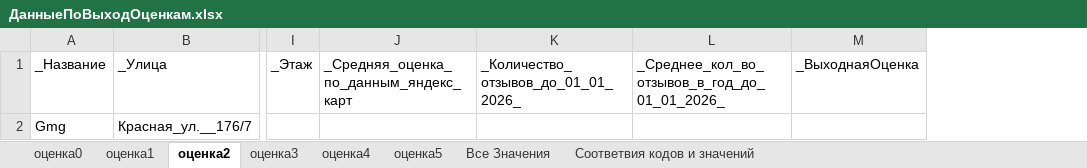
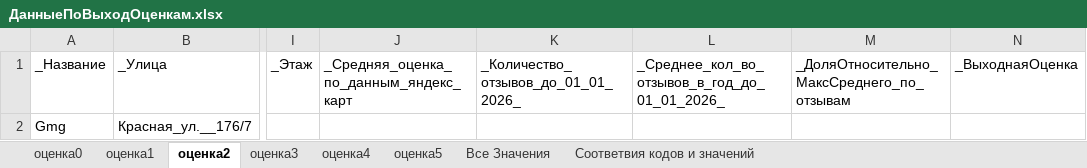
Before and after one commit to Dima3108/DecisionMakingSystems, an Excel workbook: предобработка/app1/ДанныеПоВыходОценкам.xlsx, sheet оценка2, drawn as a sheet; only a part is shown, gaps mark what is left out; values as stored, in another font and other column widths than the file's, no borders; the diff names each change by its address in the sheet, - before the commit and + after, or states it on an @@ line.

```diff
--- a/предобработка/app1/ДанныеПоВыходОценкам.xlsx (sheet оценка2)
+++ b/предобработка/app1/ДанныеПоВыходОценкам.xlsx (sheet оценка2)
+column M, row 1: _ДоляОтносительно_МаксСреднего_по_отзывам
```
Also changed, not shown: sheet Все Значения, sheet оценка5, sheet оценка4, sheet оценка0, sheet оценка1, sheet оценка3, предобработка/app1/СистПринРешВходныеДанные.xlsx, 16 other files.
